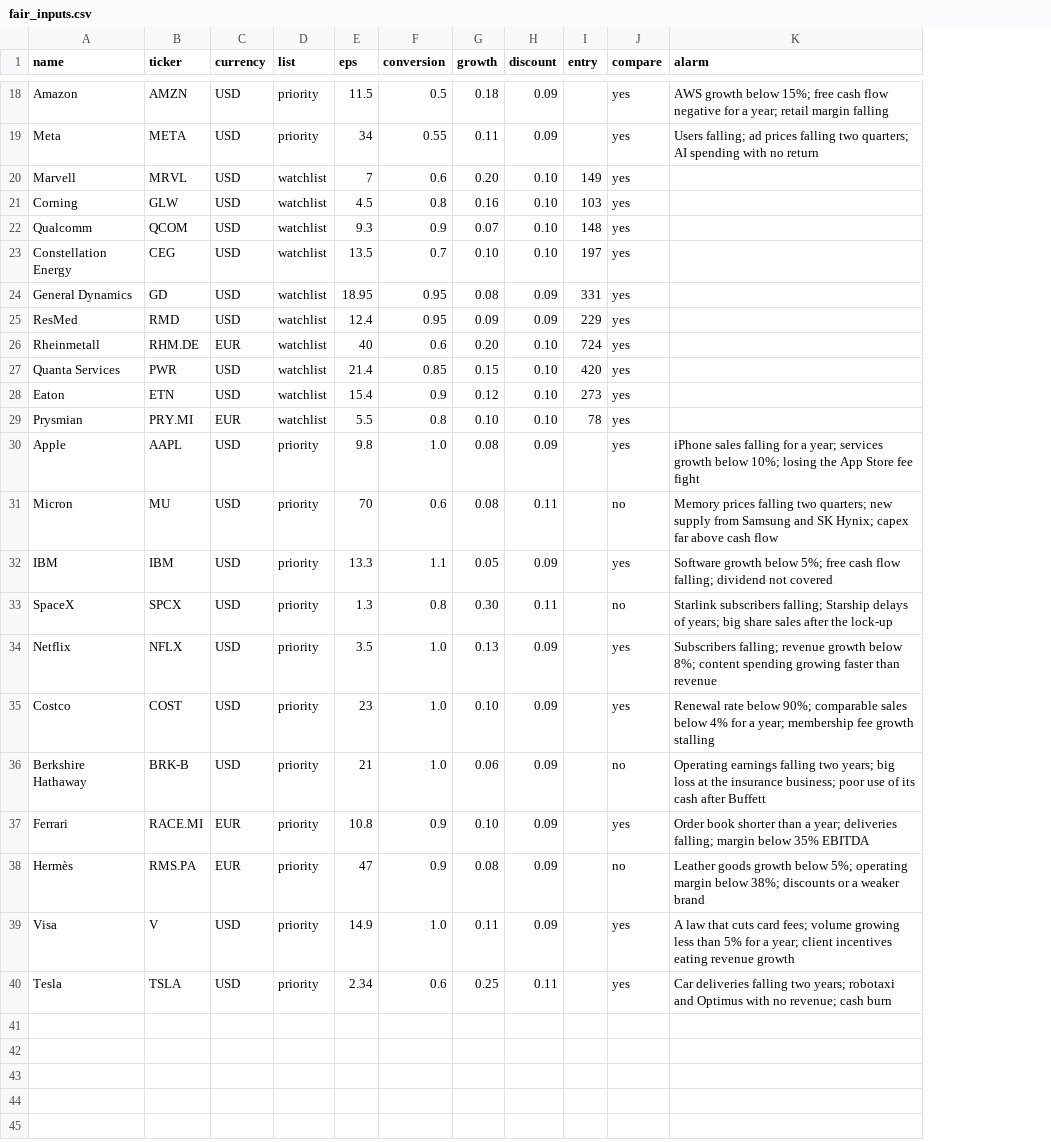
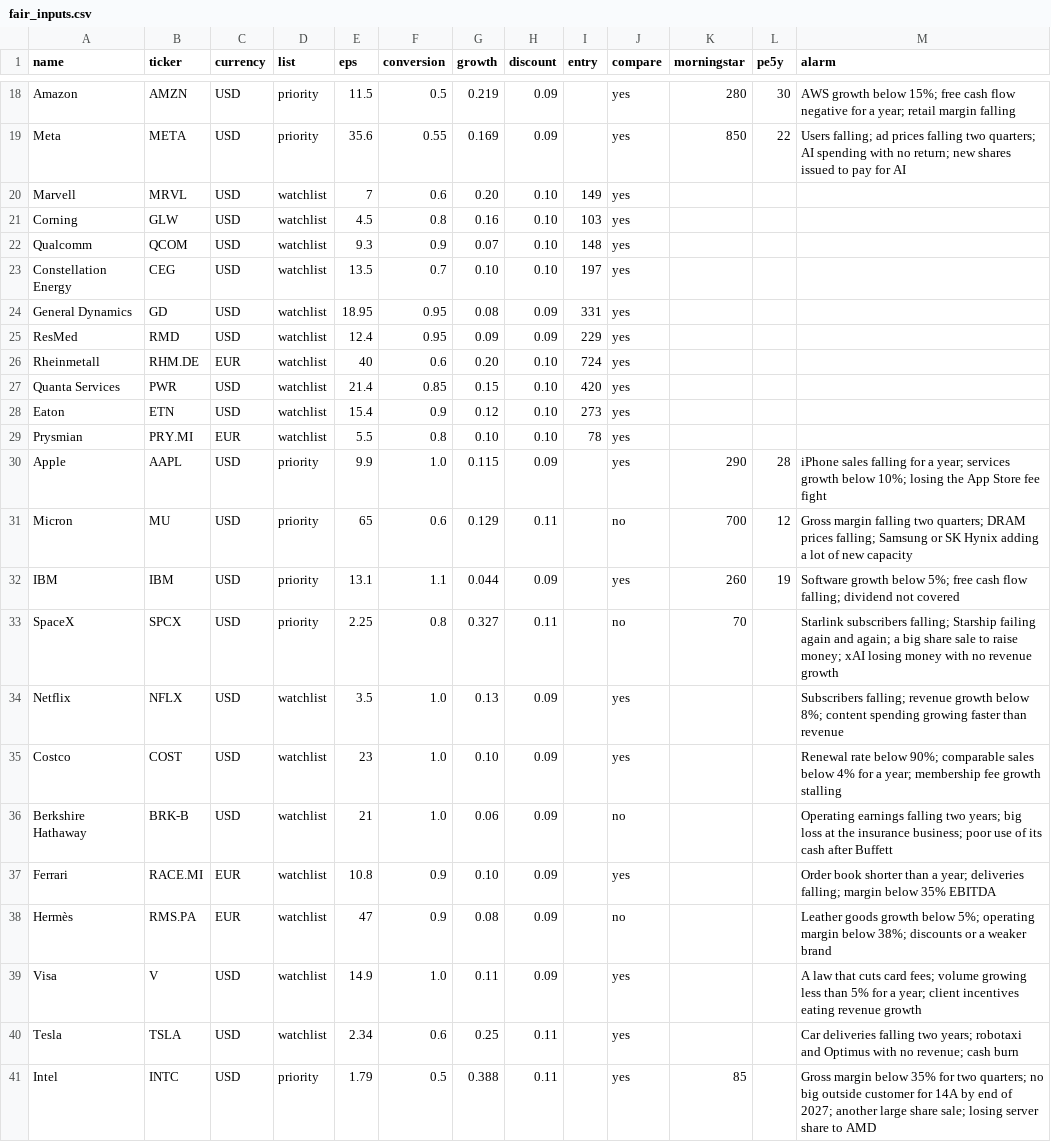
Before and after one commit to josepaulonunes/investment-lab, a CSV file: data/portfolio/fair_inputs.csv, drawn as a sheet; only a part is shown, gaps mark what is left out; addresses are those after the commit; the diff covers the shown part only; the diff names each change by its address in the sheet, - before the commit and + after, or states it on an @@ line.

Commit message:
Add Intel and stricter buy rules

```diff
--- a/data/portfolio/fair_inputs.csv
+++ b/data/portfolio/fair_inputs.csv
+column K (morningstar), rows 18-33: 280 | 850 |  |  |  |  |  |  |  |  |  |  | 290 | 700 | 260 | 70
+column L (pe5y), rows 18-32: 30 | 22 |  |  |  |  |  |  |  |  |  |  | 28 | 12 | 19
-G18 (growth): 0.18
+G18 (growth): 0.219
-E19 (eps): 34
+E19 (eps): 35.6
-G19 (growth): 0.11
+G19 (growth): 0.169
-M19 (alarm): …with no return
+M19 (alarm): …with no return; new shares issued to pay for AI
-E30 (eps): 9.8
+E30 (eps): 9.9
-G30 (growth): 0.08
+G30 (growth): 0.115
-E31 (eps): 70
+E31 (eps): 65
-G31 (growth): 0.08
+G31 (growth): 0.129
-M31 (alarm): Memory prices falling two quarters; new supply from Samsung and SK Hynix; capex far above cash flow
+M31 (alarm): Gross margin falling two quarters; DRAM prices falling; Samsung or SK Hynix adding a lot of new capacity
-E32 (eps): 13.3
+E32 (eps): 13.1
-G32 (growth): 0.05
+G32 (growth): 0.044
-E33 (eps): 1.3
+E33 (eps): 2.25
-G33 (growth): 0.30
+G33 (growth): 0.327
-M33 (alarm): …falling; Starship delays of years; big share sales after the lock-up
+M33 (alarm): …falling; Starship failing again and again; a big share sale to raise money; xAI losing money with no revenue growth
-D34:D40 (list): priority
+D34:D40 (list): watchlist
+row 41: Intel | INTC | USD | priority | 1.79 | 0.5 | 0.388 | 0.11 |  | yes | 85 |  | Gross margin below 35% for two quarters; no big outside customer for 14A by end of 2027; another large share sale; losing server share to AMD
```
Also changed, not shown: 32 edited cells elsewhere in this file, 7 other files.
